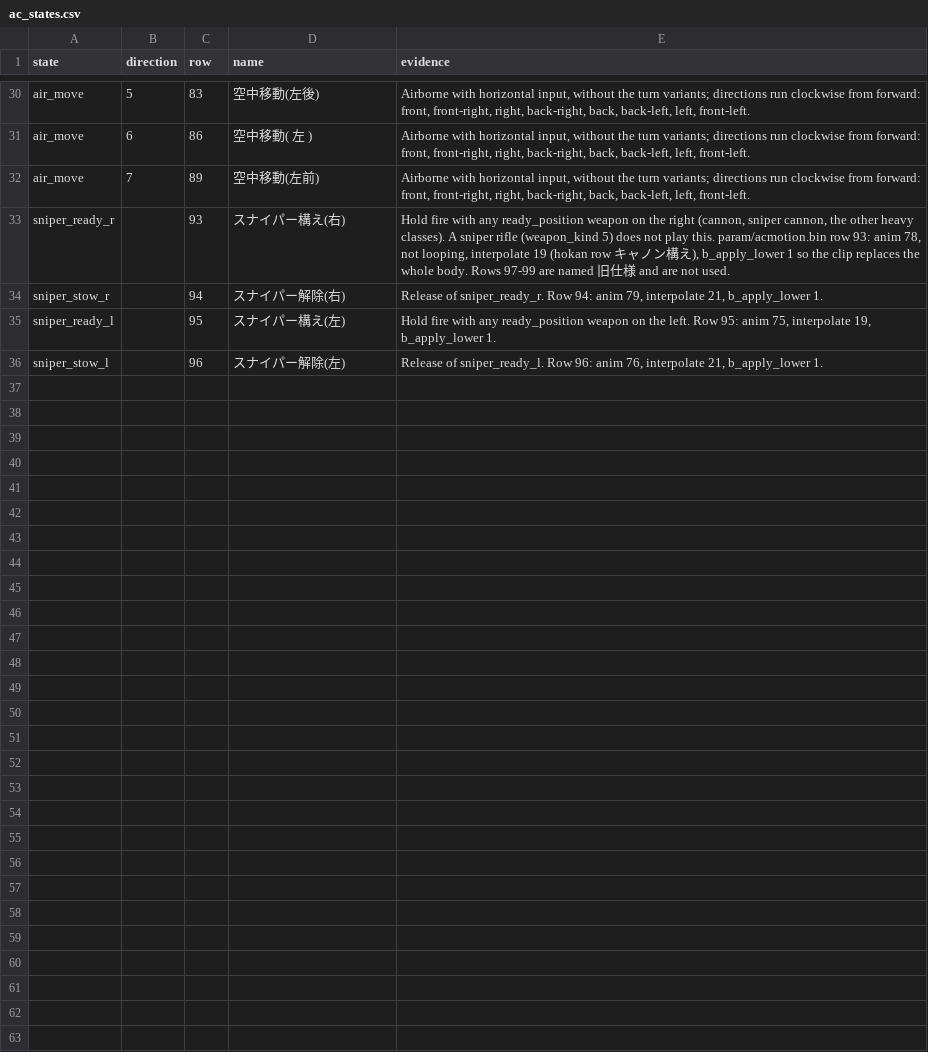
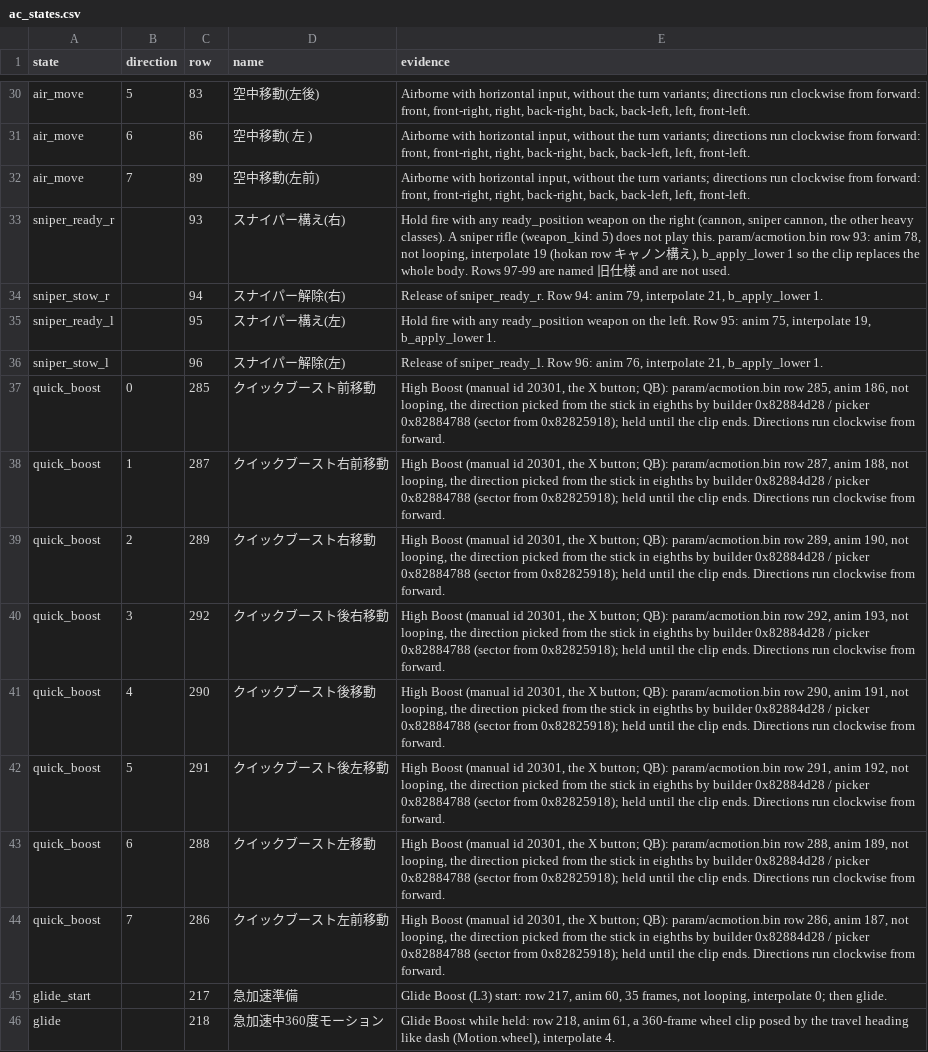
Before and after one commit to ninjagodino/ArmoredCoreRustRewrite, a CSV file: sheets/ac_states.csv, drawn as a sheet; only a part is shown, gaps mark what is left out; the diff names each change by its address in the sheet, - before the commit and + after, or states it on an @@ line.

```diff
--- a/sheets/ac_states.csv
+++ b/sheets/ac_states.csv
+row 37: quick_boost | 0 | 285 | クイックブースト前移動 | High Boost (manual id 20301, the X button; QB): param/acmotion.bin row 285, anim 186, not looping, the direction picked from the stick in eighths by builder 0x82884d28 / picker 0x82884788 (sector from 0x82825918); held until the clip ends. Directions run clockwise from forward.
+row 38: quick_boost | 1 | 287 | クイックブースト右前移動 | High Boost (manual id 20301, the X button; QB): param/acmotion.bin row 287, anim 188, not looping, the direction picked from the stick in eighths by builder 0x82884d28 / picker 0x82884788 (sector from 0x82825918); held until the clip ends. Directions run clockwise from forward.
+row 39: quick_boost | 2 | 289 | クイックブースト右移動 | High Boost (manual id 20301, the X button; QB): param/acmotion.bin row 289, anim 190, not looping, the direction picked from the stick in eighths by builder 0x82884d28 / picker 0x82884788 (sector from 0x82825918); held until the clip ends. Directions run clockwise from forward.
+row 40: quick_boost | 3 | 292 | クイックブースト後右移動 | High Boost (manual id 20301, the X button; QB): param/acmotion.bin row 292, anim 193, not looping, the direction picked from the stick in eighths by builder 0x82884d28 / picker 0x82884788 (sector from 0x82825918); held until the clip ends. Directions run clockwise from forward.
+row 41: quick_boost | 4 | 290 | クイックブースト後移動 | High Boost (manual id 20301, the X button; QB): param/acmotion.bin row 290, anim 191, not looping, the direction picked from the stick in eighths by builder 0x82884d28 / picker 0x82884788 (sector from 0x82825918); held until the clip ends. Directions run clockwise from forward.
+row 42: quick_boost | 5 | 291 | クイックブースト後左移動 | High Boost (manual id 20301, the X button; QB): param/acmotion.bin row 291, anim 192, not looping, the direction picked from the stick in eighths by builder 0x82884d28 / picker 0x82884788 (sector from 0x82825918); held until the clip ends. Directions run clockwise from forward.
+row 43: quick_boost | 6 | 288 | クイックブースト左移動 | High Boost (manual id 20301, the X button; QB): param/acmotion.bin row 288, anim 189, not looping, the direction picked from the stick in eighths by builder 0x82884d28 / picker 0x82884788 (sector from 0x82825918); held until the clip ends. Directions run clockwise from forward.
+row 44: quick_boost | 7 | 286 | クイックブースト左前移動 | High Boost (manual id 20301, the X button; QB): param/acmotion.bin row 286, anim 187, not looping, the direction picked from the stick in eighths by builder 0x82884d28 / picker 0x82884788 (sector from 0x82825918); held until the clip ends. Directions run clockwise from forward.
+row 45: glide_start |  | 217 | 急加速準備 | Glide Boost (L3) start: row 217, anim 60, 35 frames, not looping, interpolate 0; then glide.
+row 46: glide |  | 218 | 急加速中360度モーション | Glide Boost while held: row 218, anim 61, a 360-frame wheel clip posed by the travel heading like dash (Motion.wheel), interpolate 4.
```
Also changed, not shown: sheets/ac_ctrl_calc.csv, sheets/sound_cues.csv, 9 other files.
